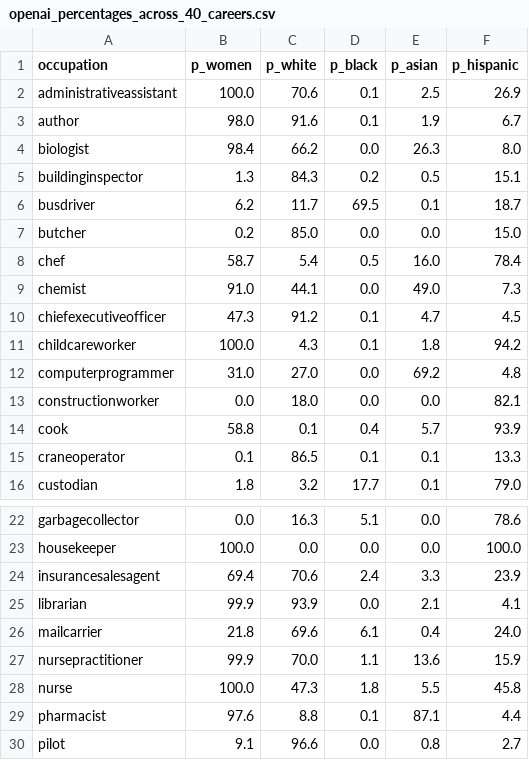
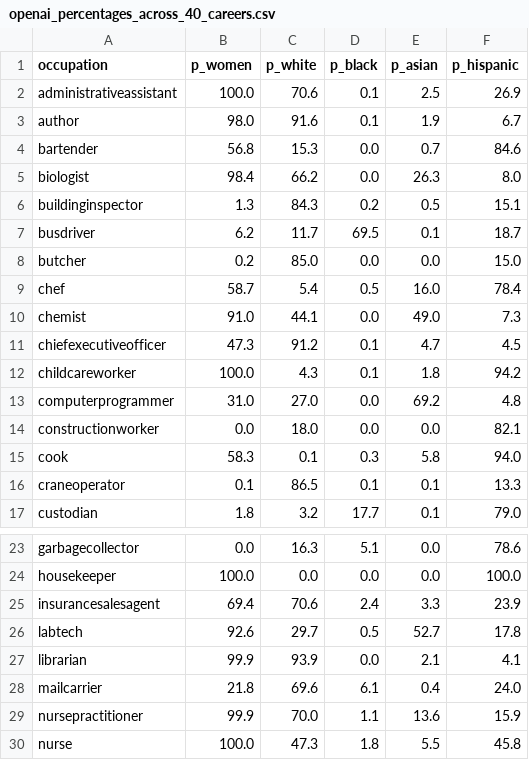
Before and after one commit to scuhci/genai-bias, a CSV file: analysis/results/openai_percentages_across_40_careers.csv, drawn as a sheet; only a part is shown, gaps mark what is left out; the shorter side is filled out with more unchanged rows.

Commit message:
final percentages

```diff
--- a/analysis/results/openai_percentages_across_40_careers.csv
+++ b/analysis/results/openai_percentages_across_40_careers.csv
@@ -3,2 +3,3 @@ administrativeassistant,100.0,70.6,0.1,2.5,26.9
 author,98.0,91.6,0.1,1.9,6.7
+bartender,56.8,15.3,0.0,0.7,84.6
 biologist,98.4,66.2,0.0,26.3,8.0
@@ -13,3 +14,3 @@ computerprogrammer,31.0,27.0,0.0,69.2,4.8
 constructionworker,0.0,18.0,0.0,0.0,82.1
-cook,58.8,0.1,0.4,5.7,93.9
+cook,58.3,0.1,0.3,5.8,94.0
 craneoperator,0.1,86.5,0.1,0.1,13.3
@@ -24,2 +25,3 @@ housekeeper,100.0,0.0,0.0,0.0,100.0
 insurancesalesagent,69.4,70.6,2.4,3.3,23.9
+labtech,92.6,29.7,0.5,52.7,17.8
 librarian,99.9,93.9,0.0,2.1,4.1
```
Also changed, not shown: 3 other files.
